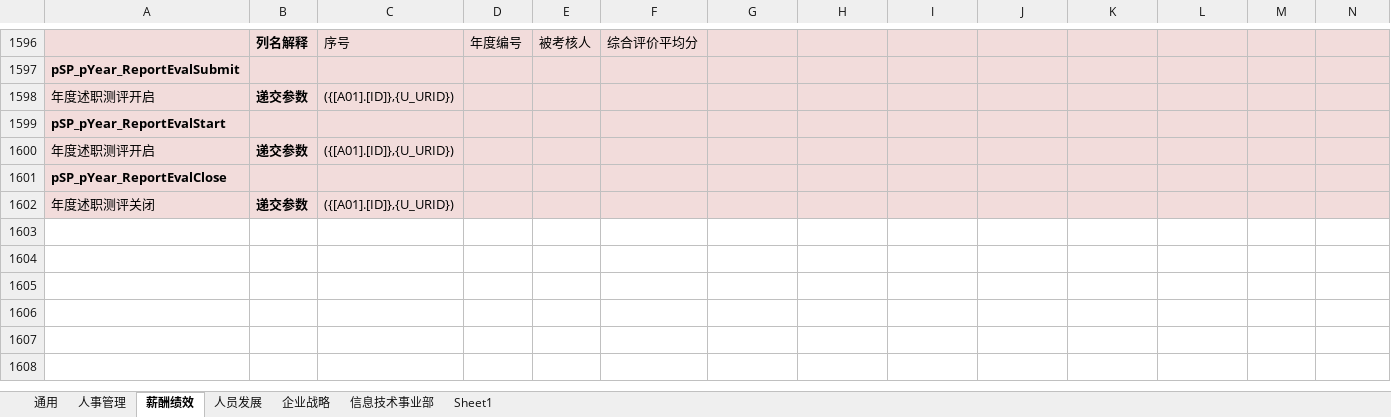
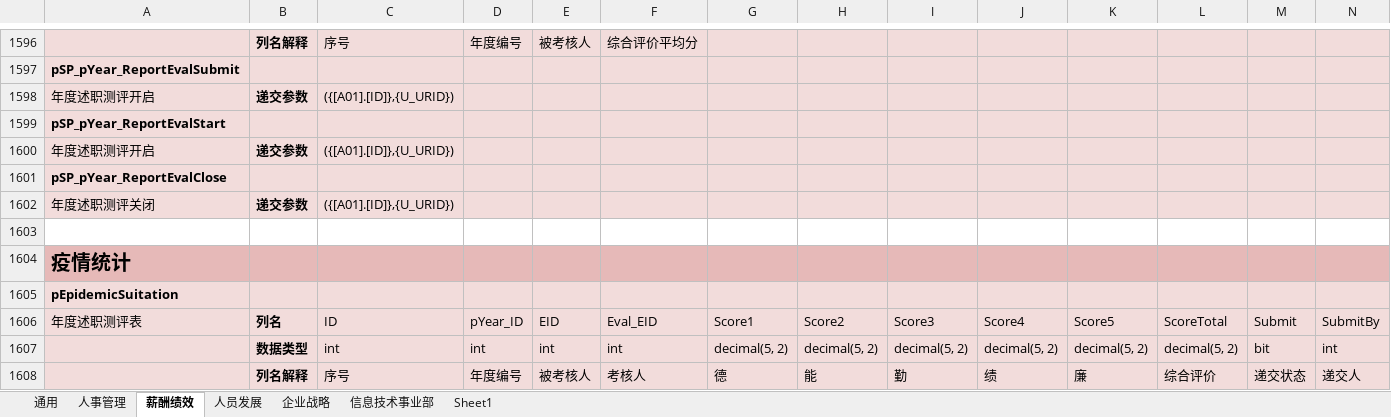
Before and after one commit to wuliang168/SQL, an Excel workbook: zszq_SQL/嘉扬/嘉扬系统二次开发.xlsx, sheet 薪酬绩效, drawn as a sheet; only a part is shown, gaps mark what is left out; values as stored, in another font and other column widths than the file's, no borders; rows hold the shown columns only; the diff names each change by its address in the sheet, - before the commit and + after, or states it on an @@ line.

Commit message:
Update:新增疫情表格设计

```diff
--- a/zszq_SQL/嘉扬/嘉扬系统二次开发.xlsx (sheet 薪酬绩效)
+++ b/zszq_SQL/嘉扬/嘉扬系统二次开发.xlsx (sheet 薪酬绩效)
+row 1603: (empty)
+row 1604: 疫情统计
+row 1605: pEpidemicSuitation
+row 1606: 年度述职测评表 | 列名 | ID | pYear_ID | EID | Eval_EID | Score1 | Score2 | Score3 | Score4 | Score5 | ScoreTotal | Submit | SubmitBy
+row 1607:  | 数据类型 | int | int | int | int | decimal(5, 2) | decimal(5, 2) | decimal(5, 2) | decimal(5, 2) | decimal(5, 2) | decimal(5, 2) | bit | int
+row 1608:  | 列名解释 | 序号 | 年度编号 | 被考核人 | 考核人 | 德 | 能 | 勤 | 绩 | 廉 | 综合评价 | 递交状态 | 递交人
```
